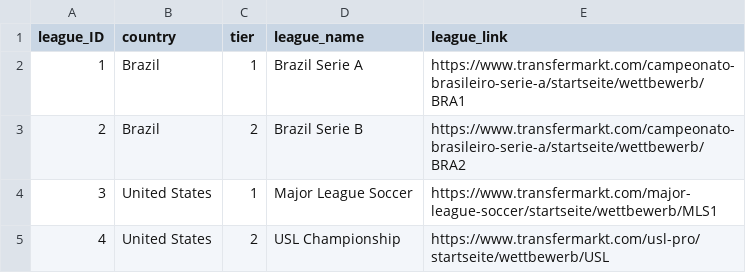
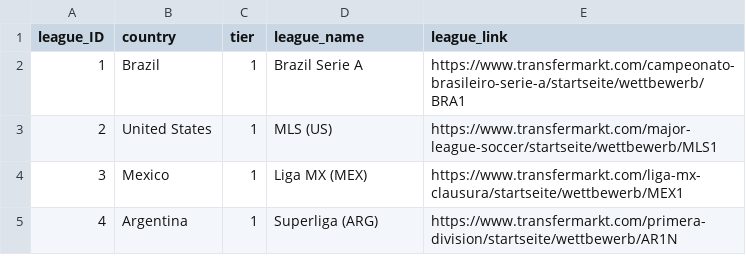
Before and after one commit to jCosta16/Soccer_Dashboard, a CSV file: data/leagues_data.csv, drawn as a sheet.

```diff
--- a/data/leagues_data.csv
+++ b/data/leagues_data.csv
@@ -2,4 +2,4 @@
 1,Brazil,1,Brazil Serie A,https://www.transfermarkt.com/campeonato-brasileiro-serie-a/startseite/wettbewerb/BRA1
-2,Brazil,2,Brazil Serie B,https://www.transfermarkt.com/campeonato-brasileiro-serie-a/startseite/wettbewerb/BRA2
-3,United States,1,Major League Soccer,https://www.transfermarkt.com/major-league-soccer/startseite/wettbewerb/MLS1
-4,United States,2,USL Championship,https://www.transfermarkt.com/usl-pro/startseite/wettbewerb/USL
+2,United States,1,MLS (US),https://www.transfermarkt.com/major-league-soccer/startseite/wettbewerb/MLS1
+3,Mexico,1,Liga MX (MEX),https://www.transfermarkt.com/liga-mx-clausura/startseite/wettbewerb/MEX1
+4,Argentina,1,Superliga (ARG),https://www.transfermarkt.com/primera-division/startseite/wettbewerb/AR1N
```
Also changed, not shown: data/teams_trmk.csv, 8 other files.
